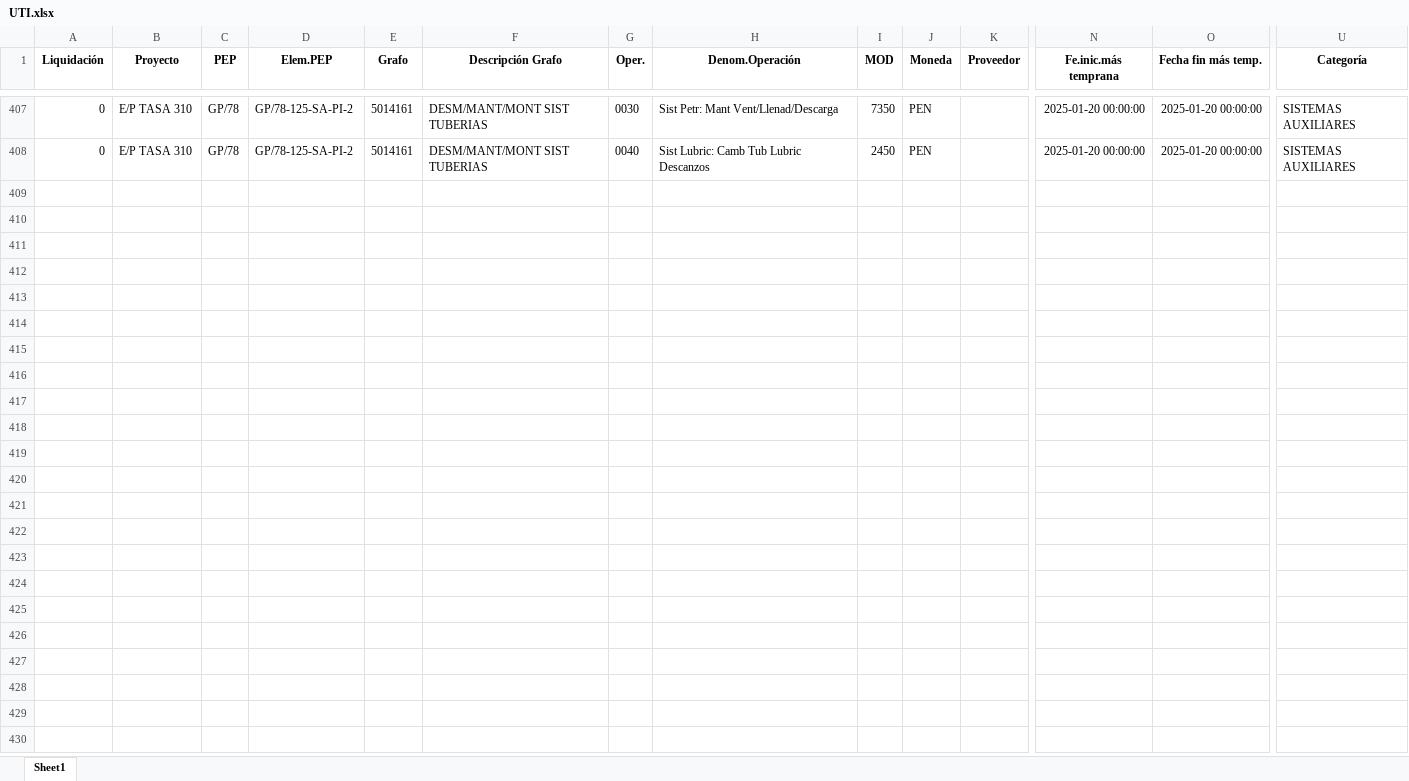
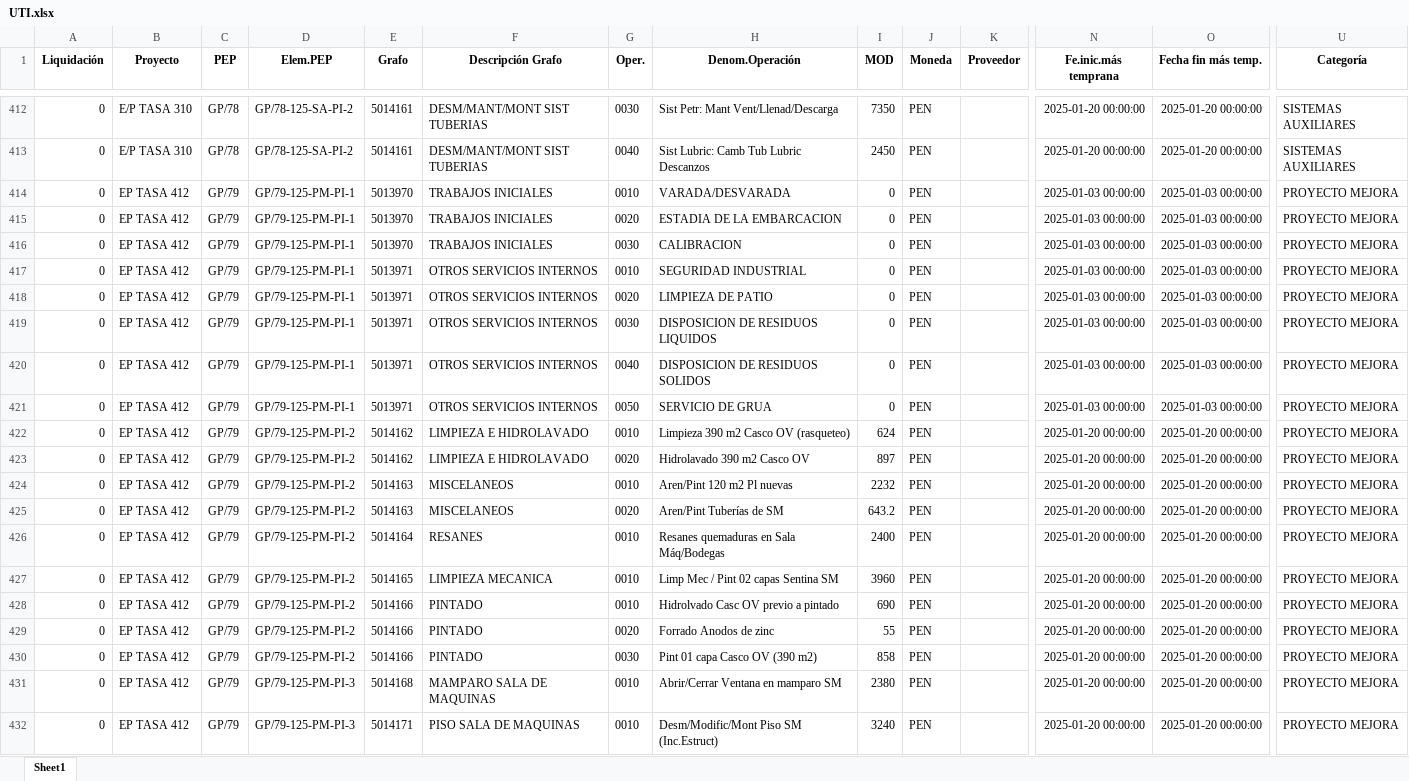
Before and after one commit to ProyectosAstillero/Astillero, an Excel workbook: 2025-1/UTI.xlsx, sheet Sheet1, drawn as a sheet; only a part is shown, gaps mark what is left out; values as stored, in another font and other column widths than the file's, no borders; rows hold the shown columns only; the diff covers the shown part only; the diff names each change by its address in the sheet, - before the commit and + after, or states it on an @@ line.

```diff
--- a/2025-1/UTI.xlsx (sheet Sheet1)
+++ b/2025-1/UTI.xlsx (sheet Sheet1)
+row 414: 0 | EP TASA 412 | GP/79 | GP/79-125-PM-PI-1 | 5013970 | TRABAJOS INICIALES | 0010 | VARADA/DESVARADA | 0 | PEN |  | 2025-01-03 00:00:00 | 2025-01-03 00:00:00 | PROYECTO MEJORA
+row 415: 0 | EP TASA 412 | GP/79 | GP/79-125-PM-PI-1 | 5013970 | TRABAJOS INICIALES | 0020 | ESTADIA DE LA EMBARCACION | 0 | PEN |  | 2025-01-03 00:00:00 | 2025-01-03 00:00:00 | PROYECTO MEJORA
+row 416: 0 | EP TASA 412 | GP/79 | GP/79-125-PM-PI-1 | 5013970 | TRABAJOS INICIALES | 0030 | CALIBRACION | 0 | PEN |  | 2025-01-03 00:00:00 | 2025-01-03 00:00:00 | PROYECTO MEJORA
+row 417: 0 | EP TASA 412 | GP/79 | GP/79-125-PM-PI-1 | 5013971 | OTROS SERVICIOS INTERNOS | 0010 | SEGURIDAD INDUSTRIAL | 0 | PEN |  | 2025-01-03 00:00:00 | 2025-01-03 00:00:00 | PROYECTO MEJORA
+row 418: 0 | EP TASA 412 | GP/79 | GP/79-125-PM-PI-1 | 5013971 | OTROS SERVICIOS INTERNOS | 0020 | LIMPIEZA DE PATIO | 0 | PEN |  | 2025-01-03 00:00:00 | 2025-01-03 00:00:00 | PROYECTO MEJORA
+row 419: 0 | EP TASA 412 | GP/79 | GP/79-125-PM-PI-1 | 5013971 | OTROS SERVICIOS INTERNOS | 0030 | DISPOSICION DE RESIDUOS LIQUIDOS | 0 | PEN |  | 2025-01-03 00:00:00 | 2025-01-03 00:00:00 | PROYECTO MEJORA
+row 420: 0 | EP TASA 412 | GP/79 | GP/79-125-PM-PI-1 | 5013971 | OTROS SERVICIOS INTERNOS | 0040 | DISPOSICION DE RESIDUOS SOLIDOS | 0 | PEN |  | 2025-01-03 00:00:00 | 2025-01-03 00:00:00 | PROYECTO MEJORA
+row 421: 0 | EP TASA 412 | GP/79 | GP/79-125-PM-PI-1 | 5013971 | OTROS SERVICIOS INTERNOS | 0050 | SERVICIO DE GRUA | 0 | PEN |  | 2025-01-03 00:00:00 | 2025-01-03 00:00:00 | PROYECTO MEJORA
+row 422: 0 | EP TASA 412 | GP/79 | GP/79-125-PM-PI-2 | 5014162 | LIMPIEZA E HIDROLAVADO | 0010 | Limpieza 390 m2 Casco OV (rasqueteo) | 624 | PEN |  | 2025-01-20 00:00:00 | 2025-01-20 00:00:00 | PROYECTO MEJORA
+row 423: 0 | EP TASA 412 | GP/79 | GP/79-125-PM-PI-2 | 5014162 | LIMPIEZA E HIDROLAVADO | 0020 | Hidrolavado 390 m2 Casco OV | 897 | PEN |  | 2025-01-20 00:00:00 | 2025-01-20 00:00:00 | PROYECTO MEJORA
+row 424: 0 | EP TASA 412 | GP/79 | GP/79-125-PM-PI-2 | 5014163 | MISCELANEOS | 0010 | Aren/Pint 120 m2 Pl nuevas | 2232 | PEN |  | 2025-01-20 00:00:00 | 2025-01-20 00:00:00 | PROYECTO MEJORA
+row 425: 0 | EP TASA 412 | GP/79 | GP/79-125-PM-PI-2 | 5014163 | MISCELANEOS | 0020 | Aren/Pint Tuberías de SM | 643.2 | PEN |  | 2025-01-20 00:00:00 | 2025-01-20 00:00:00 | PROYECTO MEJORA
+row 426: 0 | EP TASA 412 | GP/79 | GP/79-125-PM-PI-2 | 5014164 | RESANES | 0010 | Resanes quemaduras en Sala Máq/Bodegas | 2400 | PEN |  | 2025-01-20 00:00:00 | 2025-01-20 00:00:00 | PROYECTO MEJORA
+row 427: 0 | EP TASA 412 | GP/79 | GP/79-125-PM-PI-2 | 5014165 | LIMPIEZA MECANICA | 0010 | Limp Mec / Pint 02 capas Sentina SM | 3960 | PEN |  | 2025-01-20 00:00:00 | 2025-01-20 00:00:00 | PROYECTO MEJORA
+row 428: 0 | EP TASA 412 | GP/79 | GP/79-125-PM-PI-2 | 5014166 | PINTADO | 0010 | Hidrolvado Casc OV previo a pintado | 690 | PEN |  | 2025-01-20 00:00:00 | 2025-01-20 00:00:00 | PROYECTO MEJORA
+row 429: 0 | EP TASA 412 | GP/79 | GP/79-125-PM-PI-2 | 5014166 | PINTADO | 0020 | Forrado Anodos de zinc | 55 | PEN |  | 2025-01-20 00:00:00 | 2025-01-20 00:00:00 | PROYECTO MEJORA
+row 430: 0 | EP TASA 412 | GP/79 | GP/79-125-PM-PI-2 | 5014166 | PINTADO | 0030 | Pint 01 capa Casco OV (390 m2) | 858 | PEN |  | 2025-01-20 00:00:00 | 2025-01-20 00:00:00 | PROYECTO MEJORA
+row 431: 0 | EP TASA 412 | GP/79 | GP/79-125-PM-PI-3 | 5014168 | MAMPARO SALA DE MAQUINAS | 0010 | Abrir/Cerrar Ventana en mamparo SM | 2380 | PEN |  | 2025-01-20 00:00:00 | 2025-01-20 00:00:00 | PROYECTO MEJORA
+row 432: 0 | EP TASA 412 | GP/79 | GP/79-125-PM-PI-3 | 5014171 | PISO SALA DE MAQUINAS | 0010 | Desm/Modific/Mont Piso SM (Inc.Estruct) | 3240 | PEN |  | 2025-01-20 00:00:00 | 2025-01-20 00:00:00 | PROYECTO MEJORA
```
Also changed, not shown: 85 added rows elsewhere in this sheet, 2025-1/REDI.xlsx, BD.xlsx.
